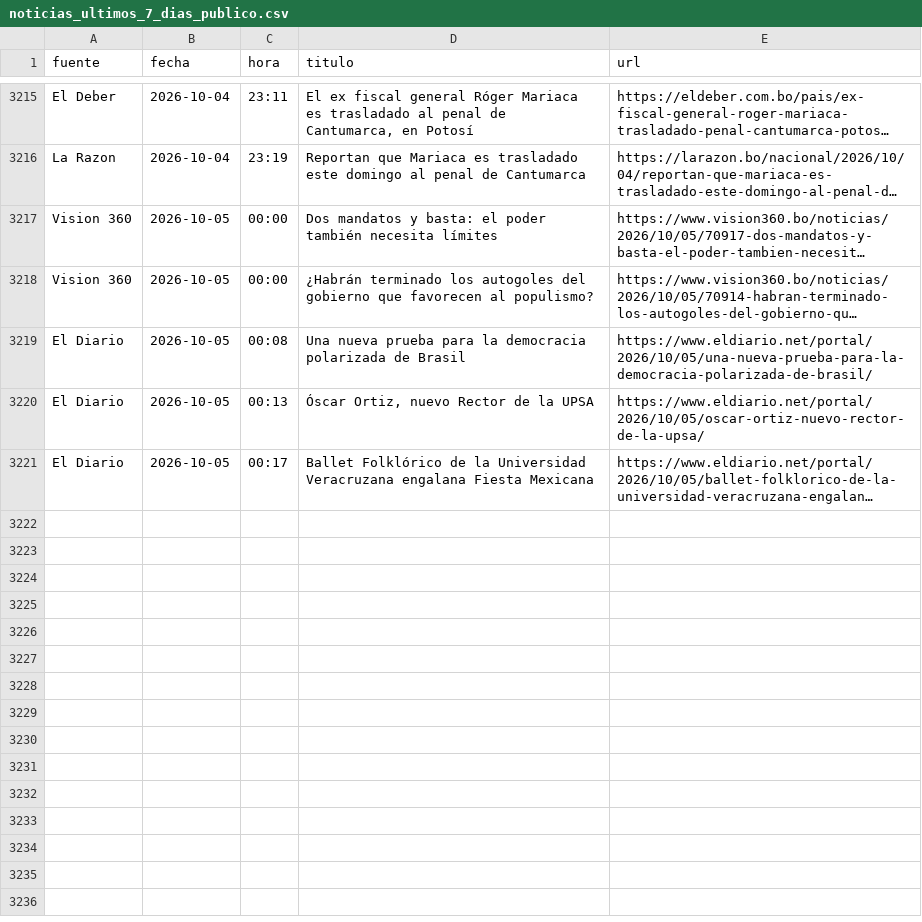
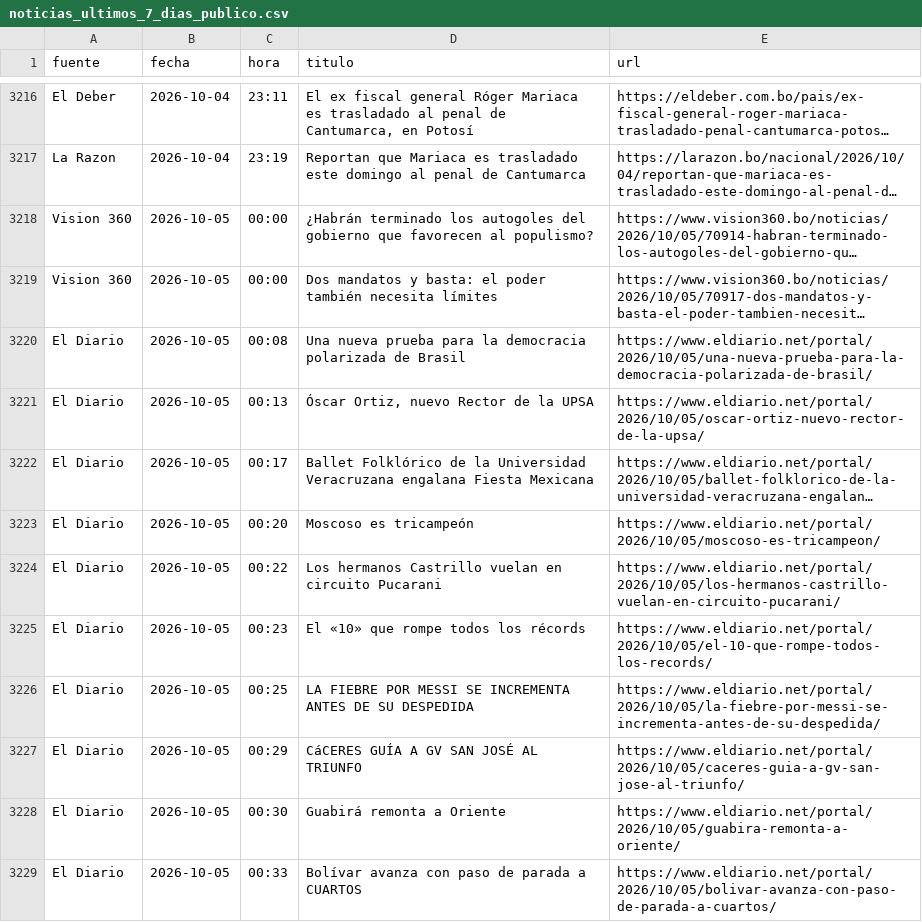
Before and after one commit to BohozX/Indices-de-Incertidumbre, a CSV file: noticias_ultimos_7_dias_publico.csv, drawn as a sheet; only a part is shown, gaps mark what is left out; long unchanged cells end in …; the diff covers the shown part only; the diff names each change by its address in the sheet, - before the commit and + after, or states it on an @@ line.

```diff
--- a/noticias_ultimos_7_dias_publico.csv
+++ b/noticias_ultimos_7_dias_publico.csv
+row 3223: El Diario | 2026-10-05 | 00:20 | Moscoso es tricampeón | https://www.eldiario.net/portal/2026/10/05/moscoso-es-tricampeon/
+row 3224: El Diario | 2026-10-05 | 00:22 | Los hermanos Castrillo vuelan en circuito Pucarani | https://www.eldiario.net/portal/2026/10/05/los-hermanos-castrillo-vuelan-en-circuito-pucarani/
+row 3225: El Diario | 2026-10-05 | 00:23 | El «10» que rompe todos los récords | https://www.eldiario.net/portal/2026/10/05/el-10-que-rompe-todos-los-records/
+row 3226: El Diario | 2026-10-05 | 00:25 | LA FIEBRE POR MESSI SE INCREMENTA ANTES DE SU DESPEDIDA | https://www.eldiario.net/portal/2026/10/05/la-fiebre-por-messi-se-incrementa-antes-de-su-despedida/
+row 3227: El Diario | 2026-10-05 | 00:29 | CáCERES GUÍA A GV SAN JOSÉ AL TRIUNFO | https://www.eldiario.net/portal/2026/10/05/caceres-guia-a-gv-san-jose-al-triunfo/
+row 3228: El Diario | 2026-10-05 | 00:30 | Guabirá remonta a Oriente | https://www.eldiario.net/portal/2026/10/05/guabira-remonta-a-oriente/
+row 3229: El Diario | 2026-10-05 | 00:33 | Bolívar avanza con paso de parada a CUARTOS | https://www.eldiario.net/portal/2026/10/05/bolivar-avanza-con-paso-de-parada-a-cuartos/
```
Also changed, not shown: 14 added rows elsewhere in this file, 1 other file.
